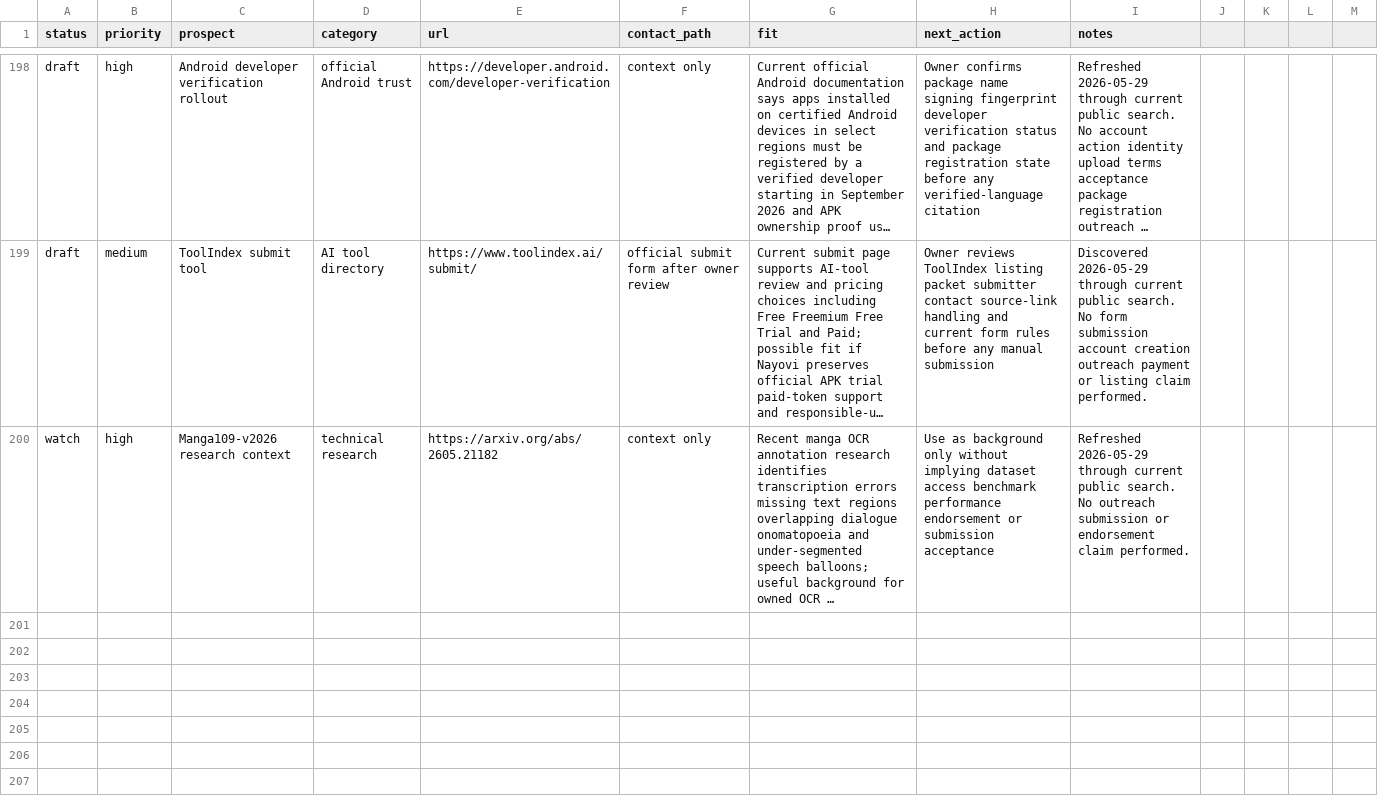
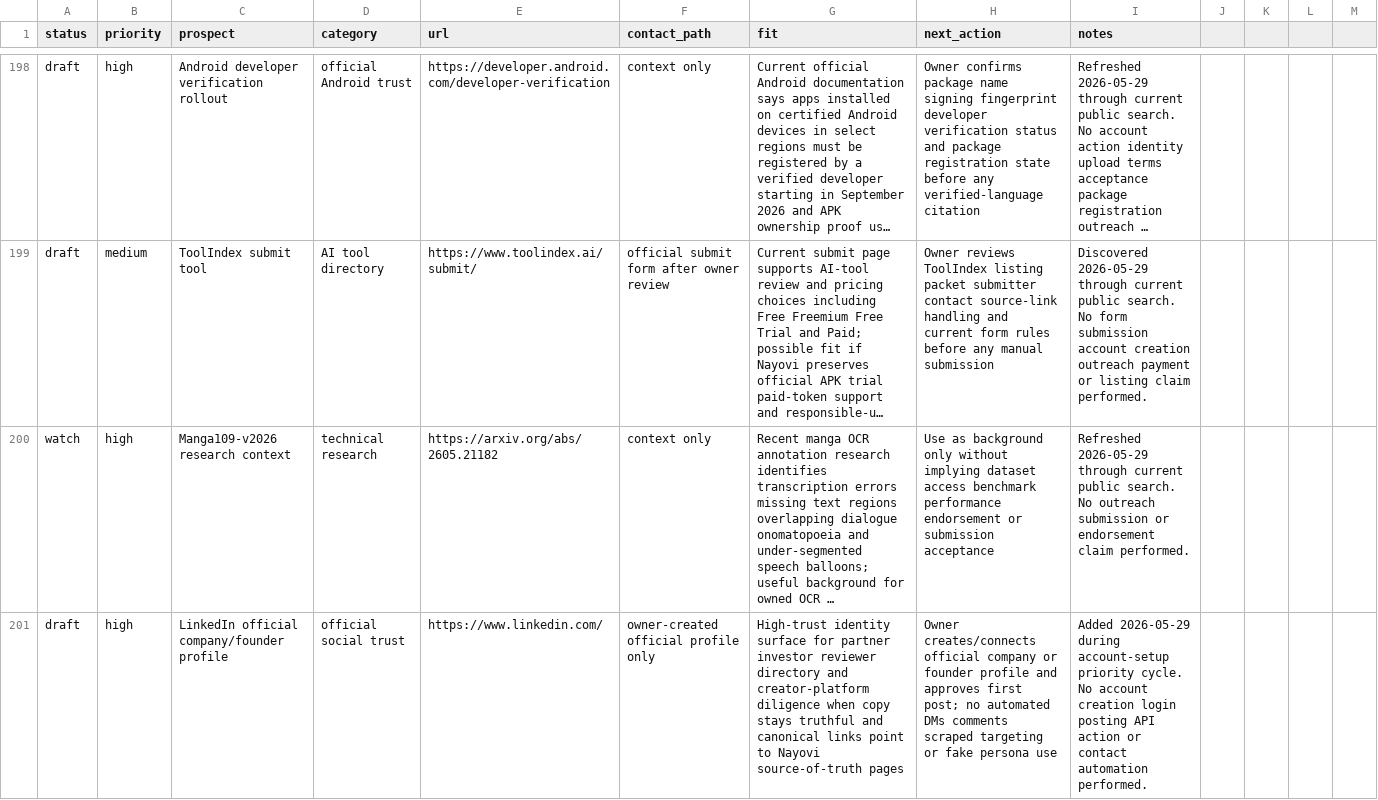
Before and after one commit to borjiomar38/tachi-back, a CSV file: docs/growth/backlink-prospects.csv, drawn as a sheet; only a part is shown, gaps mark what is left out; long unchanged cells end in …; the diff covers the shown part only; the diff names each change by its address in the sheet, - before the commit and + after, or states it on an @@ line.

Commit message:
Add official profile readiness packets

```diff
--- a/docs/growth/backlink-prospects.csv
+++ b/docs/growth/backlink-prospects.csv
+row 201: draft | high | LinkedIn official company/founder profile | official social trust | https://www.linkedin.com/ | owner-created official profile only | High-trust identity surface for partner investor reviewer directory and creator-platform diligence when copy stays truthful and canonical links point to Nayovi source-of-truth pages | Owner creates/connects official company or founder profile and approves first post; no automated DMs comments scraped targeting or fake persona use | Added 2026-05-29 during account-setup priority cycle. No account creation login posting API action or contact automation performed.
```
Also changed, not shown: 3 added rows elsewhere in this file, 7 other files.
